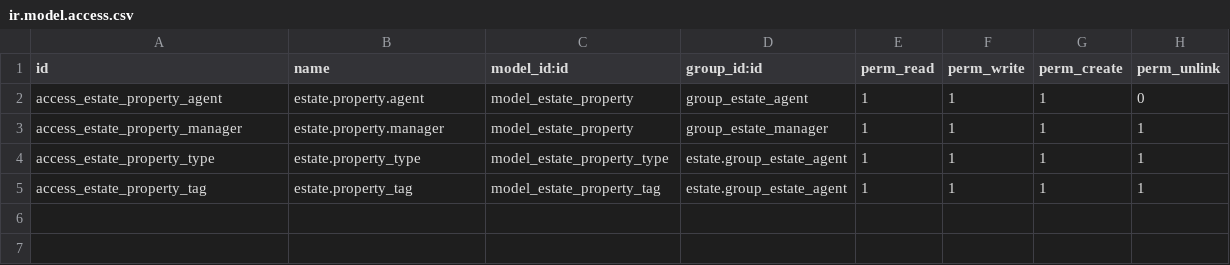
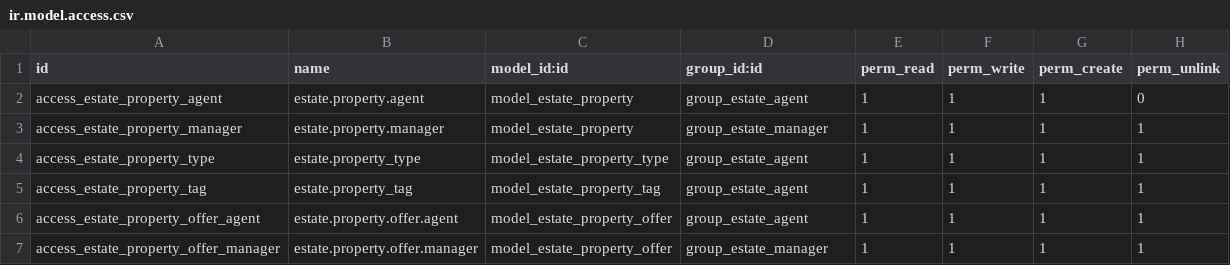
Before and after one commit to AikoKian/odoo-real-estate, a CSV file: security/ir.model.access.csv, drawn as a sheet.

Commit message:
Fix: error en ACLs

```diff
--- a/security/ir.model.access.csv
+++ b/security/ir.model.access.csv
@@ -3,3 +3,5 @@ access_estate_property_agent,estate.property.agent,model_estate_property,group_e
 access_estate_property_manager,estate.property.manager,model_estate_property,group_estate_manager,1,1,1,1
-access_estate_property_type,estate.property_type,model_estate_property_type,estate.group_estate_agent,1,1,1,1
-access_estate_property_tag,estate.property_tag,model_estate_property_tag,estate.group_estate_agent,1,1,1,1
+access_estate_property_type,estate.property_type,model_estate_property_type,group_estate_agent,1,1,1,1
+access_estate_property_tag,estate.property_tag,model_estate_property_tag,group_estate_agent,1,1,1,1
+access_estate_property_offer_agent,estate.property.offer.agent,model_estate_property_offer,group_estate_agent,1,1,1,1
+access_estate_property_offer_manager,estate.property.offer.manager,model_estate_property_offer,group_estate_manager,1,1,1,1
```
